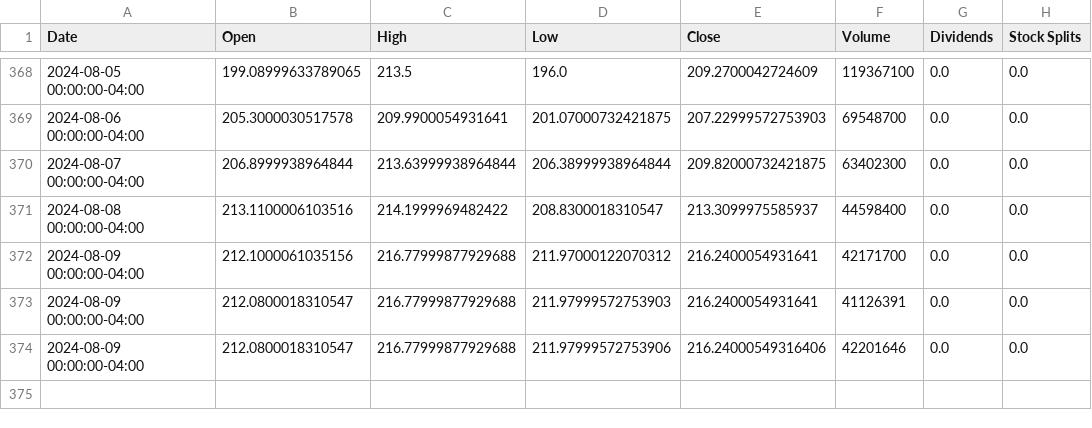
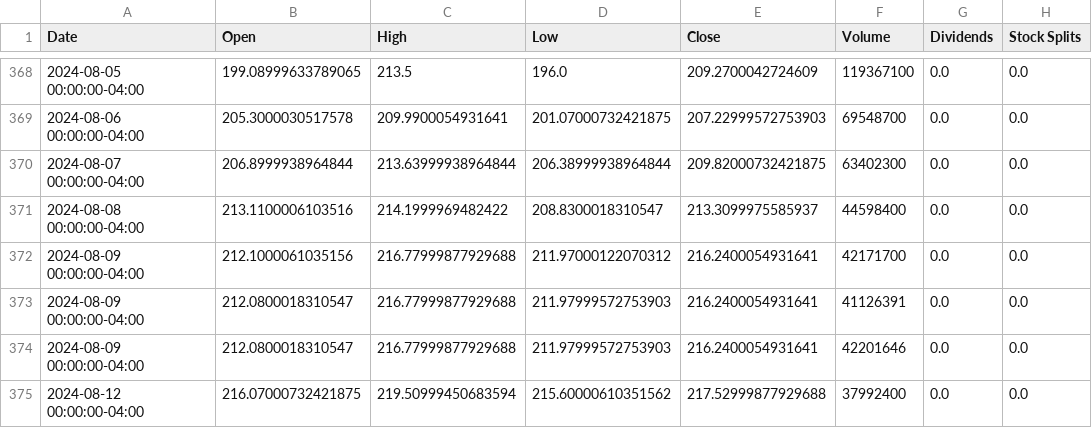
Before and after one commit to saisandeep97/StockForecastSentimentEndtoEnd, a CSV file: stock_data/AAPL.csv, drawn as a sheet; only a part is shown, gaps mark what is left out.

Commit message:
Update stock and news data

```diff
--- a/stock_data/AAPL.csv
+++ b/stock_data/AAPL.csv
@@ -373,2 +373,3 @@ Date,Open,High,Low,Close,Volume,Dividends,Stock Splits
 2024-08-09 00:00:00-04:00,212.0800018310547,216.77999877929688,211.97999572753903,216.2400054931641,41126391,0.0,0.0
-2024-08-09 00:00:00-04:00,212.0800018310547,216.77999877929688,211.97999572753906,216.24000549316406,42201646,0.0,0.0
+2024-08-09 00:00:00-04:00,212.0800018310547,216.77999877929688,211.97999572753903,216.2400054931641,42201646,0.0,0.0
+2024-08-12 00:00:00-04:00,216.07000732421875,219.50999450683594,215.60000610351562,217.52999877929688,37992400,0.0,0.0
```
Also changed, not shown: stock_data/AMZN.csv, stock_data/GOOGL.csv, 2 other files.
